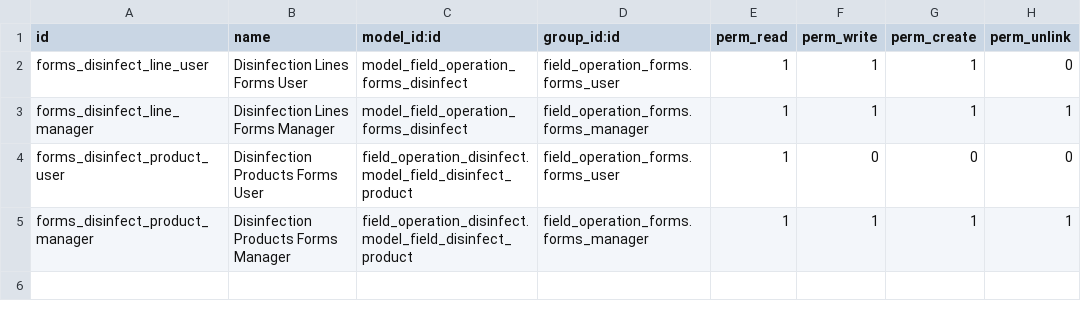
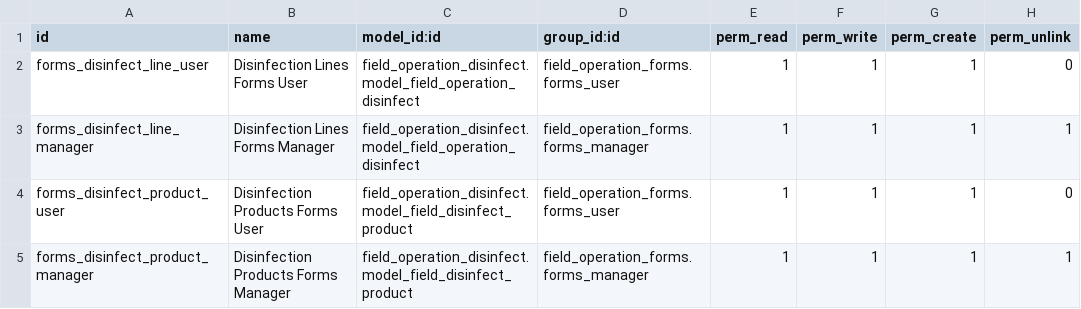
Before and after one commit to tate1192-odoo/saha-pr, a CSV file: field_operation_forms_disinfect/security/ir.model.access.csv, drawn as a sheet.

Commit message:
refactor(field_operation_forms_disinfect): own the disinfect form lines and their PH/CL report

```diff
--- a/field_operation_forms_disinfect/security/ir.model.access.csv
+++ b/field_operation_forms_disinfect/security/ir.model.access.csv
@@ -1,5 +1,5 @@
 id,name,model_id:id,group_id:id,perm_read,perm_write,perm_create,perm_unlink
-forms_disinfect_line_user,Disinfection Lines Forms User,model_field_operation_forms_disinfect,field_operation_forms.forms_user,1,1,1,0
-forms_disinfect_line_manager,Disinfection Lines Forms Manager,model_field_operation_forms_disinfect,field_operation_forms.forms_manager,1,1,1,1
-forms_disinfect_product_user,Disinfection Products Forms User,field_operation_disinfect.model_field_disinfect_product,field_operation_forms.forms_user,1,0,0,0
+forms_disinfect_line_user,Disinfection Lines Forms User,field_operation_disinfect.model_field_operation_disinfect,field_operation_forms.forms_user,1,1,1,0
+forms_disinfect_line_manager,Disinfection Lines Forms Manager,field_operation_disinfect.model_field_operation_disinfect,field_operation_forms.forms_manager,1,1,1,1
+forms_disinfect_product_user,Disinfection Products Forms User,field_operation_disinfect.model_field_disinfect_product,field_operation_forms.forms_user,1,1,1,0
 forms_disinfect_product_manager,Disinfection Products Forms Manager,field_operation_disinfect.model_field_disinfect_product,field_operation_forms.forms_manager,1,1,1,1
```
Also changed, not shown: 11 other files.
